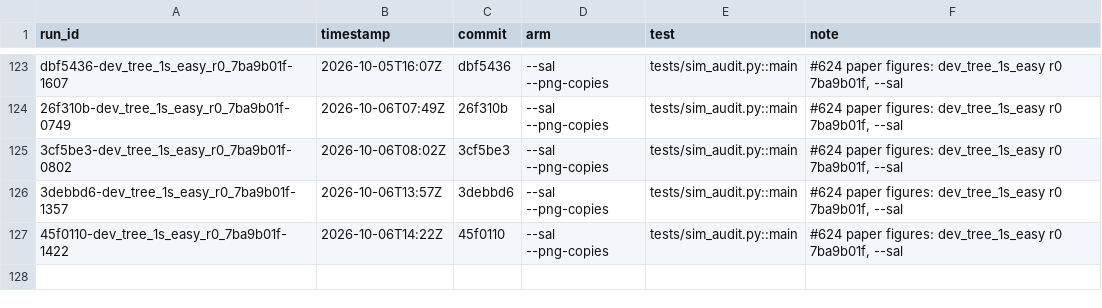
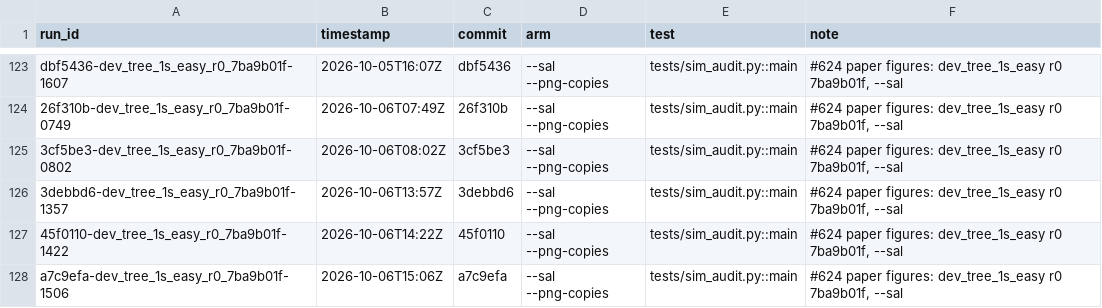
Before and after one commit to michaelJwilson/port, a TSV file: docs/metrics/runs.tsv, drawn as a sheet; only a part is shown, gaps mark what is left out; the diff names each change by its address in the sheet, - before the commit and + after, or states it on an @@ line.

```diff
--- a/docs/metrics/runs.tsv
+++ b/docs/metrics/runs.tsv
+row 128: a7c9efa-dev_tree_1s_easy_r0_7ba9b01f-1506 | 2026-10-06T15:06Z | a7c9efa | --sal --png-copies | tests/sim_audit.py::main | #624 paper figures: dev_tree_1s_easy r0 7ba9b01f, --sal
```
Also changed, not shown: docs/metrics/ledger.tsv, 20 other files.
